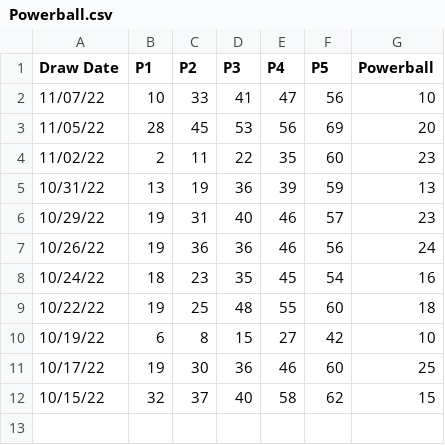
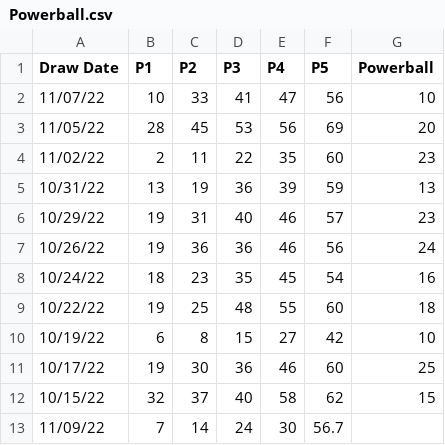
Before and after one commit to ChiEddieCheung/Projects, a CSV file: Powerball.csv, drawn as a sheet; the diff names each change by its address in the sheet, - before the commit and + after, or states it on an @@ line.

Commit message:
Update Powerball.csv

```diff
--- a/Powerball.csv
+++ b/Powerball.csv
+row 13: 11/09/22 | 7 | 14 | 24 | 30 | 56.7
```
